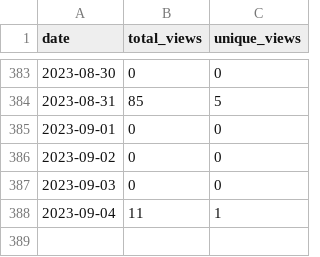
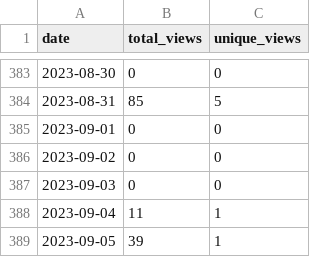
Before and after one commit to wumphlett/COMP-3220, a CSV file: .traffic/views.csv, drawn as a sheet; only a part is shown, gaps mark what is left out; the diff names each change by its address in the sheet, - before the commit and + after, or states it on an @@ line.

Commit message:
Updating repository traffic

```diff
--- a/.traffic/views.csv
+++ b/.traffic/views.csv
+row 389: 2023-09-05 | 39 | 1
```
Also changed, not shown: .traffic/clones.csv, 3 other files.
